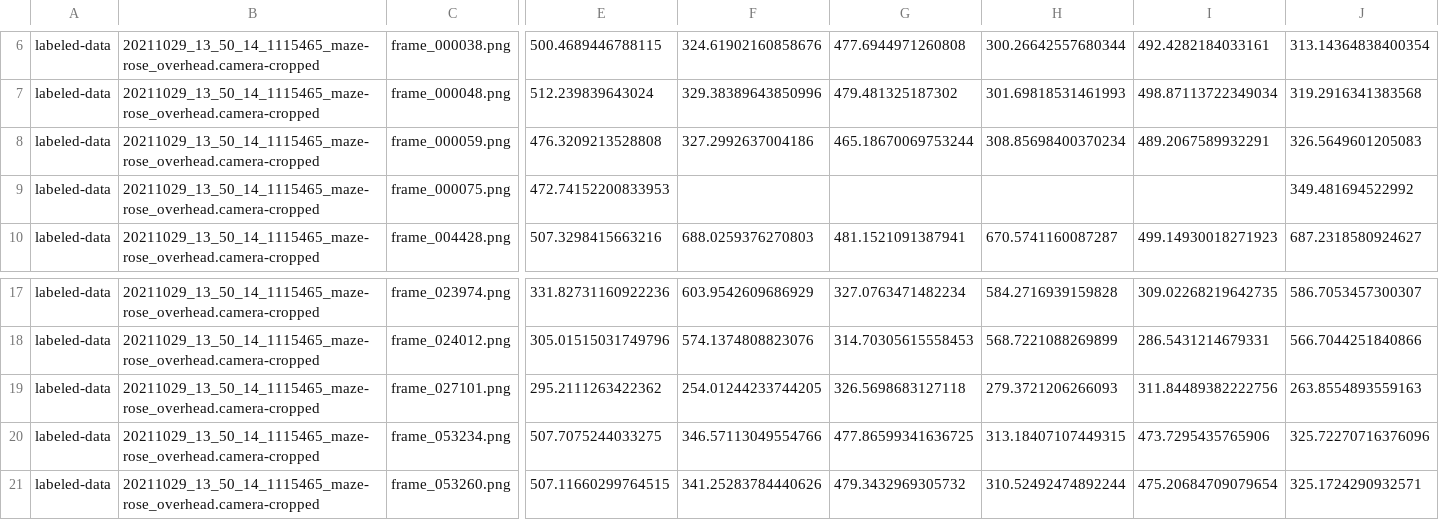
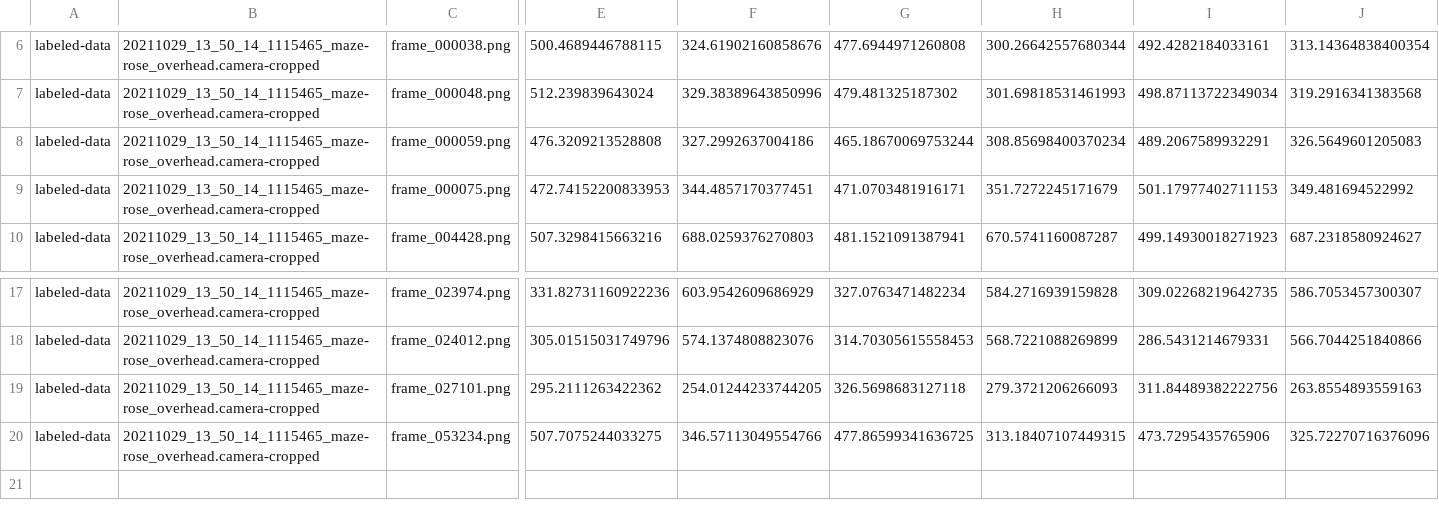
Before and after one commit to chaplinta/hm2p, a CSV file: sourcedata/trackers/dlc/hm2p-retrain-tristan-2026-03-20/labeled-data/20211029_13_50_14_1115465_maze-rose_overhead.camera-cropped/CollectedData_tristan.csv, drawn as a sheet; only a part is shown, gaps mark what is left out; rows hold the shown columns only; the diff names each change by its address in the sheet, - before the commit and + after, or states it on an @@ line.

Commit message:
Auto-save labels: 20211029_13_50_14_1115465_maze-rose_overhead.camer

```diff
--- a/sourcedata/trackers/dlc/hm2p-retrain-tristan-2026-03-20/labeled-data/20211029_13_50_14_1115465_maze-rose_overhead.camera-cropped/CollectedData_tristan.csv
+++ b/sourcedata/trackers/dlc/hm2p-retrain-tristan-2026-03-20/labeled-data/20211029_13_50_14_1115465_maze-rose_overhead.camera-cropped/CollectedData_tristan.csv
-F9: (empty)
+F9: 344.4857170377451
-G9: (empty)
+G9: 471.0703481916171
-H9: (empty)
+H9: 351.7272245171679
-I9: (empty)
+I9: 501.17977402711153
-row 21: labeled-data | 20211029_13_50_14_1115465_maze-rose_overhead.camera-cropped | frame_053260.png | 507.11660299764515 | 341.25283784440626 | 479.3432969305732 | 310.52492474892244 | 475.20684709079654 | 325.1724290932571
```
Also changed, not shown: 1 other file.
